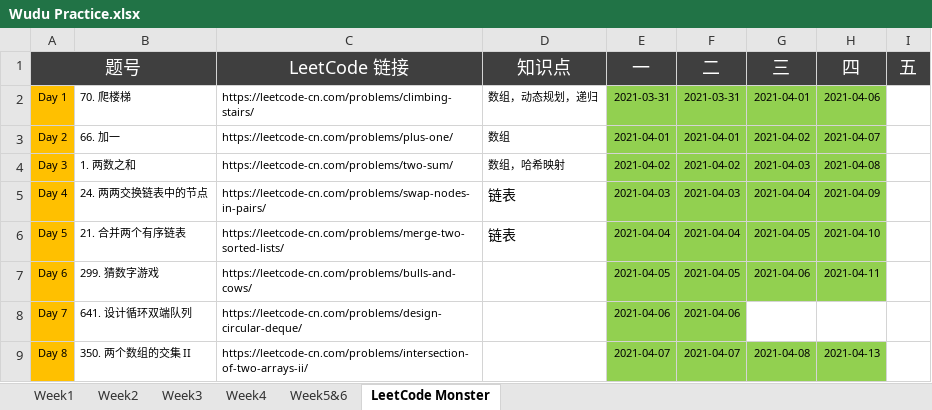
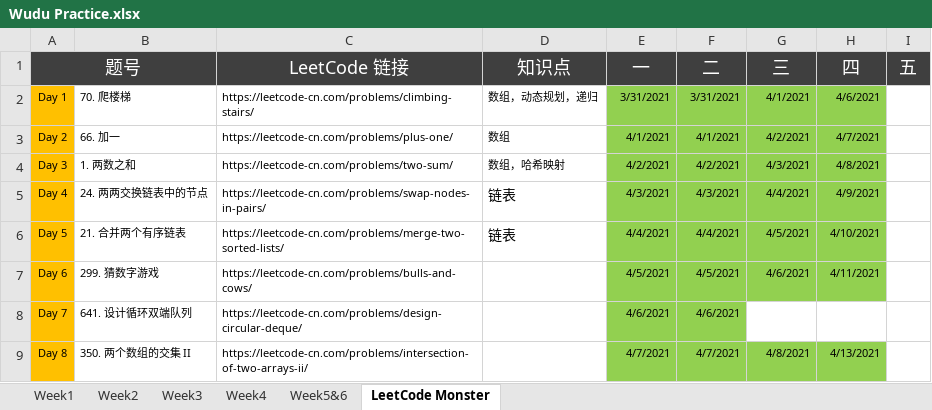
Before and after one commit to automano/Golang-LeetCode, an Excel workbook: Wudu Practice.xlsx, sheet LeetCode Monster, drawn as a sheet; only a part is shown; values as stored, in another font and other column widths than the file's, no borders; the diff covers the shown part only; the diff names each change by its address in the sheet, - before the commit and + after, or states it on an @@ line.

```diff
--- a/Wudu Practice.xlsx (sheet LeetCode Monster)
+++ b/Wudu Practice.xlsx (sheet LeetCode Monster)
-E2 (一): 2021-03-31
+E2 (一): 3/31/2021
-F2 (二): 2021-03-31
+F2 (二): 3/31/2021
-G2 (三): 2021-04-01
+G2 (三): 4/1/2021
-H2 (四): 2021-04-06
+H2 (四): 4/6/2021
-E3 (一): 2021-04-01
+E3 (一): 4/1/2021
-F3 (二): 2021-04-01
+F3 (二): 4/1/2021
-G3 (三): 2021-04-02
+G3 (三): 4/2/2021
-H3 (四): 2021-04-07
+H3 (四): 4/7/2021
-E4 (一): 2021-04-02
+E4 (一): 4/2/2021
-F4 (二): 2021-04-02
+F4 (二): 4/2/2021
-G4 (三): 2021-04-03
+G4 (三): 4/3/2021
-H4 (四): 2021-04-08
+H4 (四): 4/8/2021
-E5 (一): 2021-04-03
+E5 (一): 4/3/2021
-F5 (二): 2021-04-03
+F5 (二): 4/3/2021
-G5 (三): 2021-04-04
+G5 (三): 4/4/2021
-H5 (四): 2021-04-09
+H5 (四): 4/9/2021
-E6 (一): 2021-04-04
+E6 (一): 4/4/2021
-F6 (二): 2021-04-04
+F6 (二): 4/4/2021
-G6 (三): 2021-04-05
+G6 (三): 4/5/2021
-H6 (四): 2021-04-10
+H6 (四): 4/10/2021
-E7 (一): 2021-04-05
+E7 (一): 4/5/2021
-F7 (二): 2021-04-05
+F7 (二): 4/5/2021
-G7 (三): 2021-04-06
+G7 (三): 4/6/2021
-H7 (四): 2021-04-11
+H7 (四): 4/11/2021
-E8 (一): 2021-04-06
+E8 (一): 4/6/2021
-F8 (二): 2021-04-06
+F8 (二): 4/6/2021
-E9 (一): 2021-04-07
+E9 (一): 4/7/2021
-F9 (二): 2021-04-07
+F9 (二): 4/7/2021
-G9 (三): 2021-04-08
+G9 (三): 4/8/2021
-H9 (四): 2021-04-13
+H9 (四): 4/13/2021
```
Also changed, not shown: 109 edited cells elsewhere in this sheet, sheet Week3, sheet Week4, sheet Week1, sheet Week2, sheet Week5&6, 5 other files.
